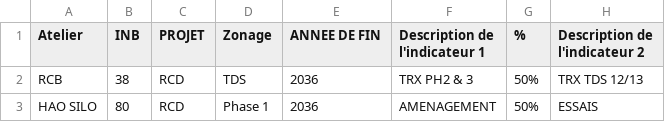
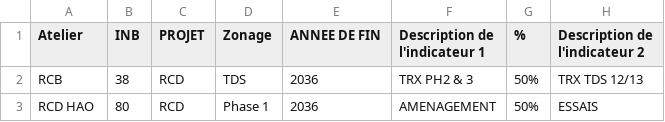
Before and after one commit to EptesicusDev/suivi-avancement, a CSV file: data/actuel_rcd.csv, drawn as a sheet; only a part is shown; the diff names each change by its address in the sheet, - before the commit and + after, or states it on an @@ line.

```diff
--- a/data/actuel_rcd.csv
+++ b/data/actuel_rcd.csv
-A3 (Atelier): HAO SILO
+A3 (Atelier): RCD HAO
```
Also changed, not shown: data/ancien_rcd.csv, 6 other files.
